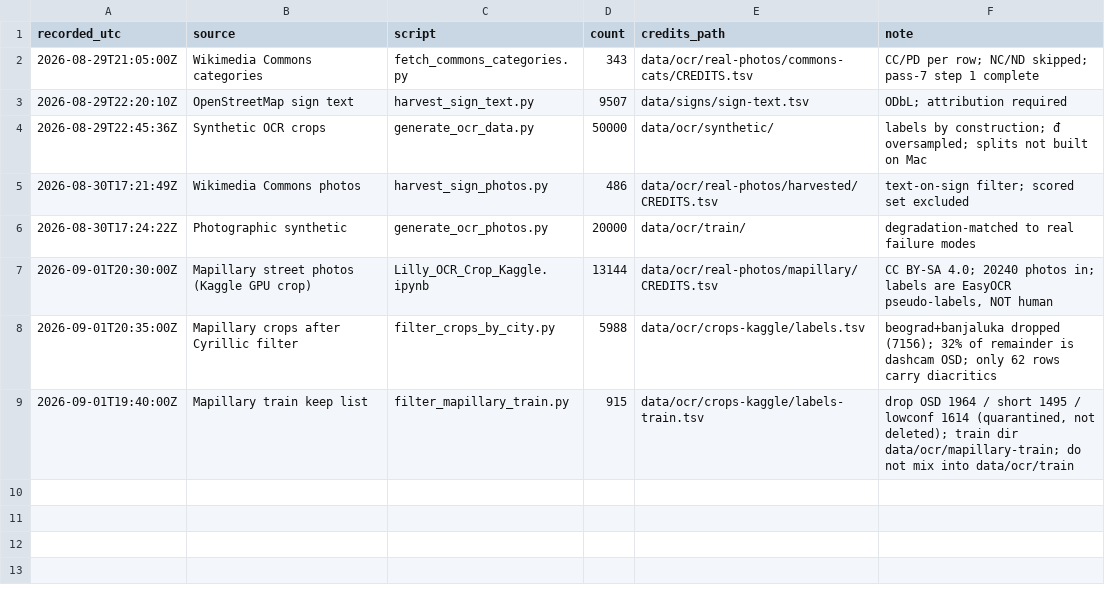
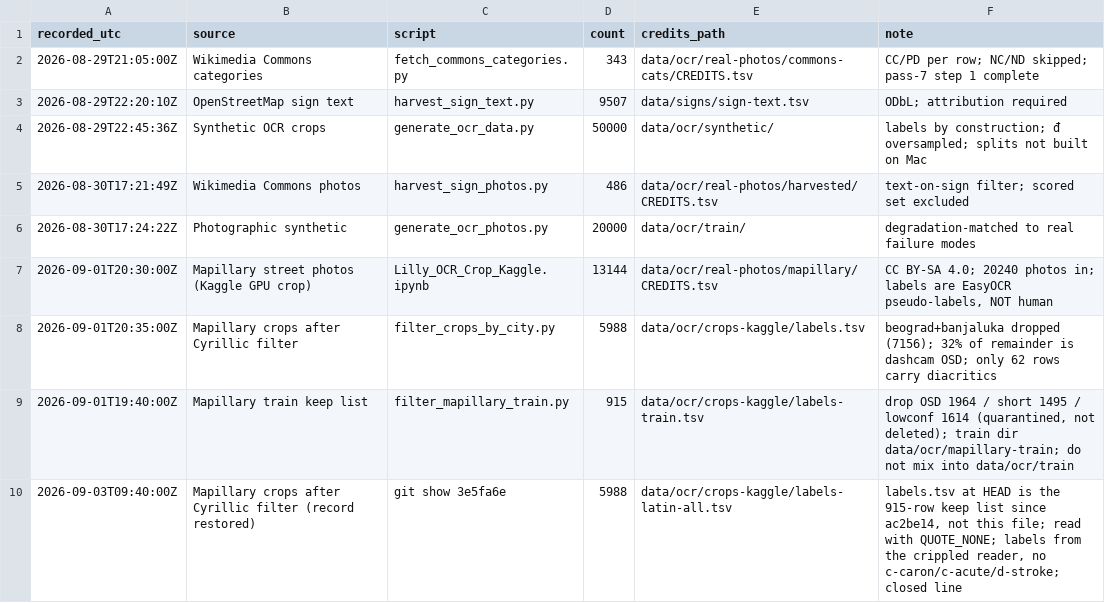
Before and after one commit to ssaaffaakk/Lilly, a TSV file: data/ocr/HARVEST-MANIFEST.tsv, drawn as a sheet.

```diff
--- a/data/ocr/HARVEST-MANIFEST.tsv
+++ b/data/ocr/HARVEST-MANIFEST.tsv
@@ -9 +9,2 @@ recorded_utc	source	script	count	credits_path	note
 2026-09-01T19:40:00Z	Mapillary train keep list	filter_mapillary_train.py	915	data/ocr/crops-kaggle/labels-train.tsv	drop OSD 1964 / short 1495 / lowconf 1614 (quarantined, not deleted); train dir data/ocr/mapillary-train; do not mix into data/ocr/train
+2026-09-03T09:40:00Z	Mapillary crops after Cyrillic filter (record restored)	git show 3e5fa6e	5988	data/ocr/crops-kaggle/labels-latin-all.tsv	labels.tsv at HEAD is the 915-row keep list since ac2be14, not this file; read with QUOTE_NONE; labels from the crippled reader, no c-caron/c-acute/d-stroke; closed line
```
Also changed, not shown: 6 other files.
